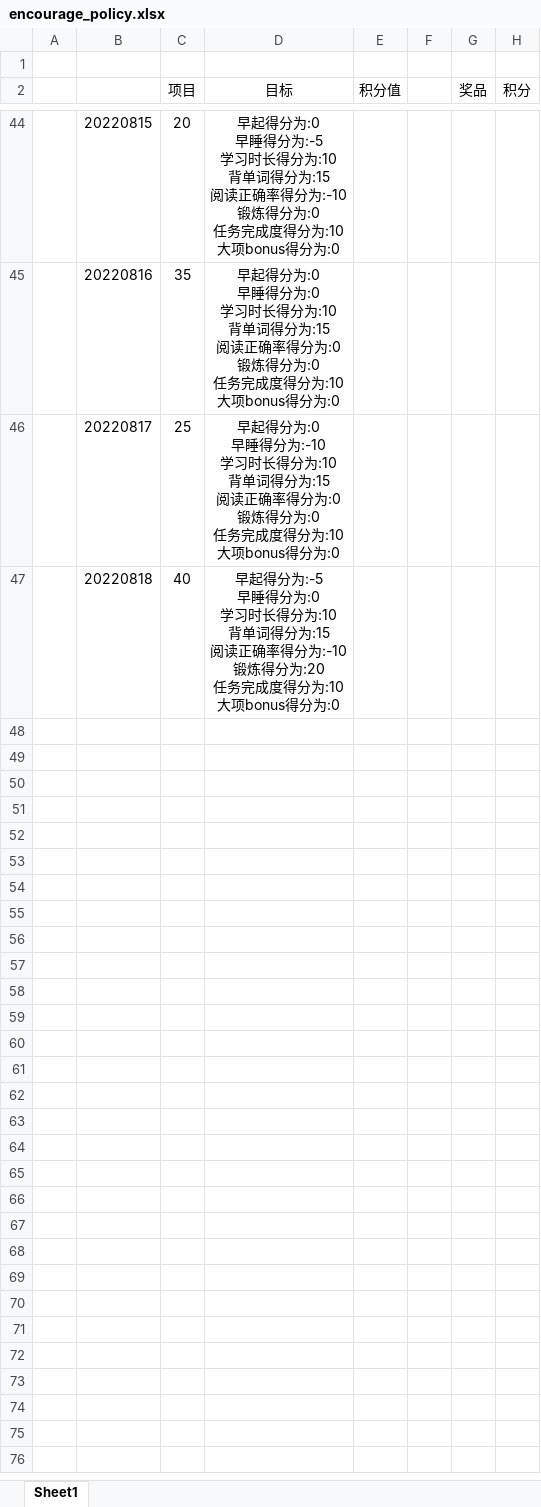
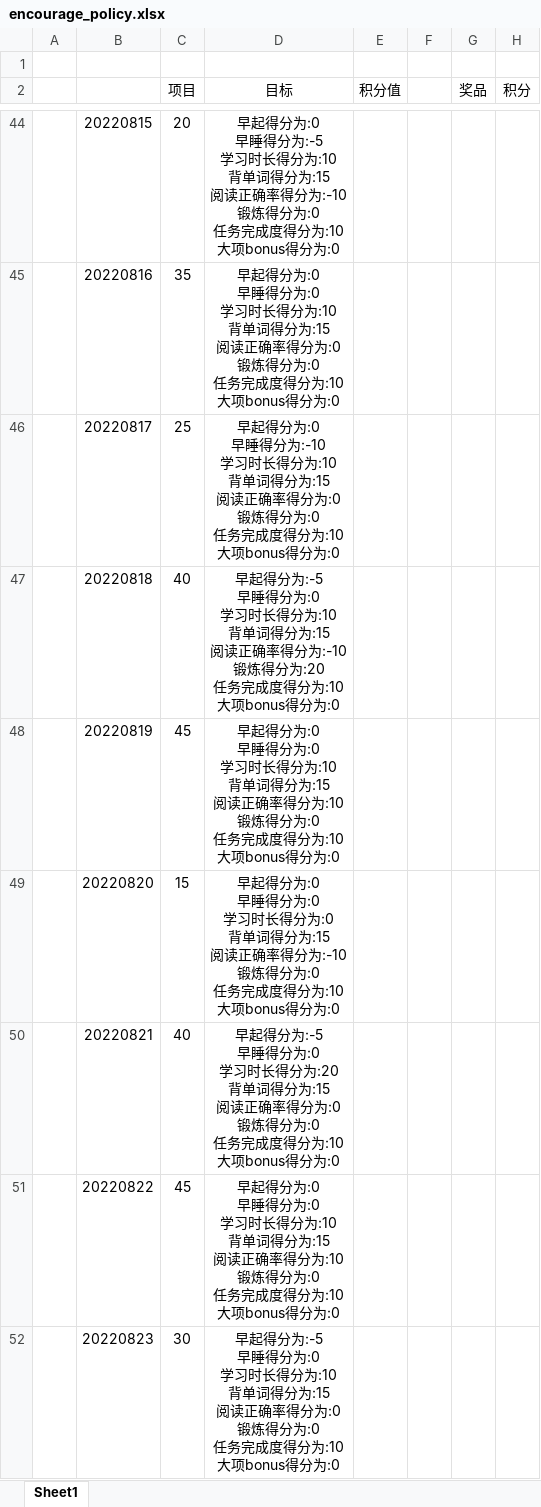
Before and after one commit to Longstick/PointCounter, an Excel workbook: encourage_policy.xlsx, sheet Sheet1, drawn as a sheet; only a part is shown, gaps mark what is left out; values as stored, in another font and other column widths than the file's, no borders; ↵ is a line break in a cell; the diff covers the shown part only; the diff names each change by its address in the sheet, - before the commit and + after, or states it on an @@ line.

```diff
--- a/encourage_policy.xlsx (sheet Sheet1)
+++ b/encourage_policy.xlsx (sheet Sheet1)
+row 48:  | 20220819 | 45 | 早起得分为:0 ↵ 早睡得分为:0 ↵ 学习时长得分为:10 ↵ 背单词得分为:15 ↵ 阅读正确率得分为:10 ↵ 锻炼得分为:0 ↵ 任务完成度得分为:10 ↵ 大项bonus得分为:0
+row 49:  | 20220820 | 15 | 早起得分为:0 ↵ 早睡得分为:0 ↵ 学习时长得分为:0 ↵ 背单词得分为:15 ↵ 阅读正确率得分为:-10 ↵ 锻炼得分为:0 ↵ 任务完成度得分为:10 ↵ 大项bonus得分为:0
+row 50:  | 20220821 | 40 | 早起得分为:-5 ↵ 早睡得分为:0 ↵ 学习时长得分为:20 ↵ 背单词得分为:15 ↵ 阅读正确率得分为:0 ↵ 锻炼得分为:0 ↵ 任务完成度得分为:10 ↵ 大项bonus得分为:0
+row 51:  | 20220822 | 45 | 早起得分为:0 ↵ 早睡得分为:0 ↵ 学习时长得分为:10 ↵ 背单词得分为:15 ↵ 阅读正确率得分为:10 ↵ 锻炼得分为:0 ↵ 任务完成度得分为:10 ↵ 大项bonus得分为:0
+row 52:  | 20220823 | 30 | 早起得分为:-5 ↵ 早睡得分为:0 ↵ 学习时长得分为:10 ↵ 背单词得分为:15 ↵ 阅读正确率得分为:0 ↵ 锻炼得分为:0 ↵ 任务完成度得分为:10 ↵ 大项bonus得分为:0
```
Also changed, not shown: 12 added rows and 1 edited cell elsewhere in this sheet, 2 other files.
